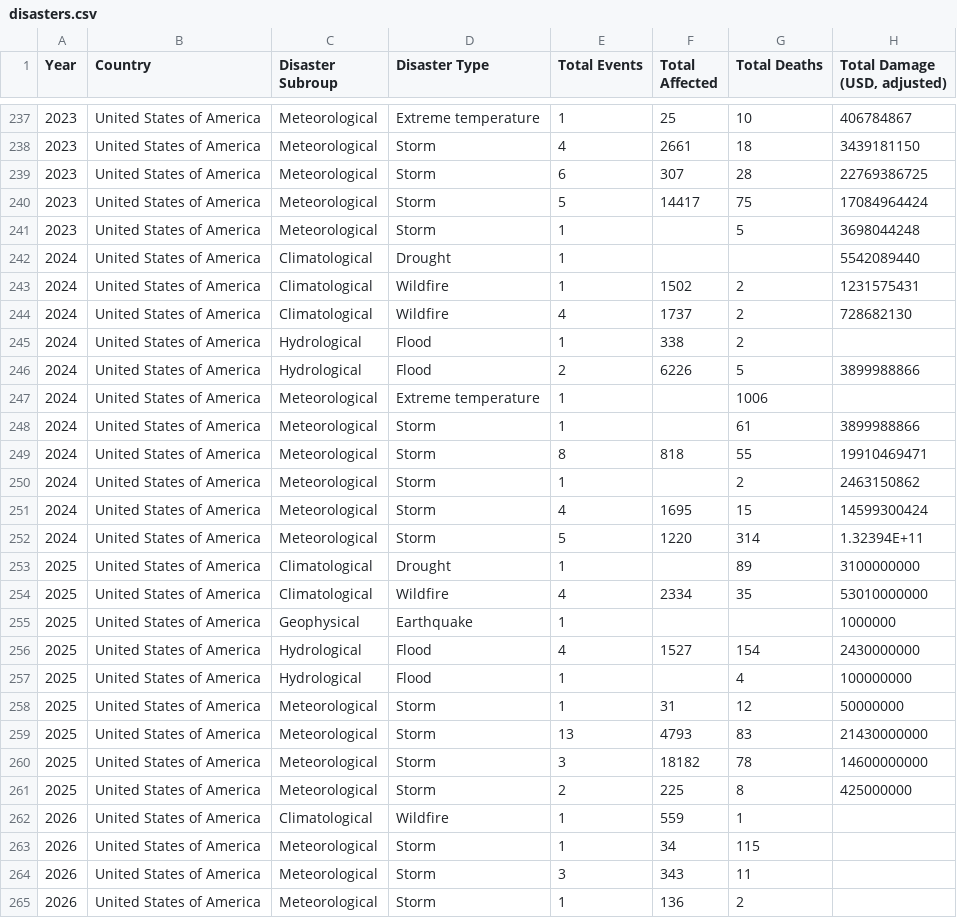
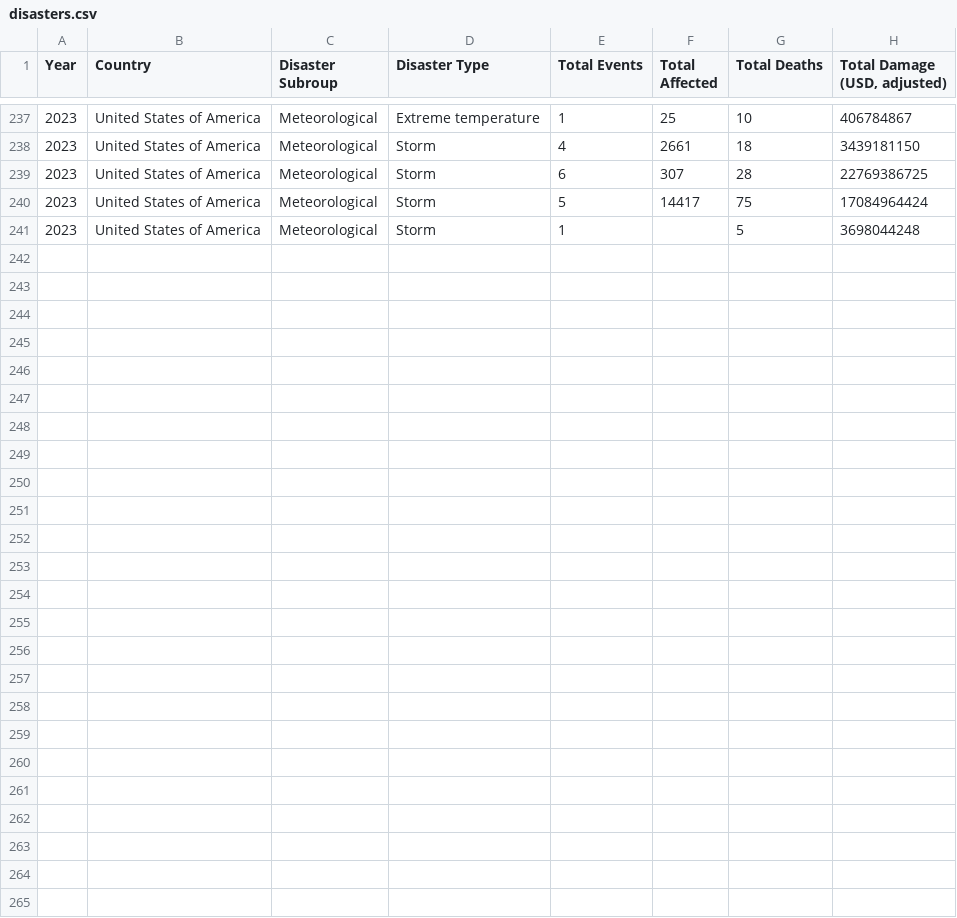
Before and after one commit to jeraldimartinez/Climate_and_Weather_Events_Data_Story, a CSV file: boilerplate/data/disasters.csv, drawn as a sheet; only a part is shown, gaps mark what is left out.

```diff
--- a/boilerplate/data/disasters.csv
+++ b/boilerplate/data/disasters.csv
@@ -241,25 +241 @@ Year,Country,Disaster Subroup,Disaster Type,Total Events,Total Affected,Total De
 2023,United States of America,Meteorological,Storm,1,,5,3698044248
-2024,United States of America,Climatological,Drought,1,,,5542089440
-2024,United States of America,Climatological,Wildfire,1,1502,2,1231575431
-2024,United States of America,Climatological,Wildfire,4,1737,2,728682130
-2024,United States of America,Hydrological,Flood,1,338,2,
-2024,United States of America,Hydrological,Flood,2,6226,5,3899988866
-2024,United States of America,Meteorological,Extreme temperature,1,,1006,
-2024,United States of America,Meteorological,Storm,1,,61,3899988866
-2024,United States of America,Meteorological,Storm,8,818,55,19910469471
-2024,United States of America,Meteorological,Storm,1,,2,2463150862
-2024,United States of America,Meteorological,Storm,4,1695,15,14599300424
-2024,United States of America,Meteorological,Storm,5,1220,314,1.32394E+11
-2025,United States of America,Climatological,Drought,1,,89,3100000000
-2025,United States of America,Climatological,Wildfire,4,2334,35,53010000000
-2025,United States of America,Geophysical,Earthquake,1,,,1000000
-2025,United States of America,Hydrological,Flood,4,1527,154,2430000000
-2025,United States of America,Hydrological,Flood,1,,4,100000000
-2025,United States of America,Meteorological,Storm,1,31,12,50000000
-2025,United States of America,Meteorological,Storm,13,4793,83,21430000000
-2025,United States of America,Meteorological,Storm,3,18182,78,14600000000
-2025,United States of America,Meteorological,Storm,2,225,8,425000000
-2026,United States of America,Climatological,Wildfire,1,559,1,
-2026,United States of America,Meteorological,Storm,1,34,115,
-2026,United States of America,Meteorological,Storm,3,343,11,
-2026,United States of America,Meteorological,Storm,1,136,2,
```
Also changed, not shown: 3 other files.
